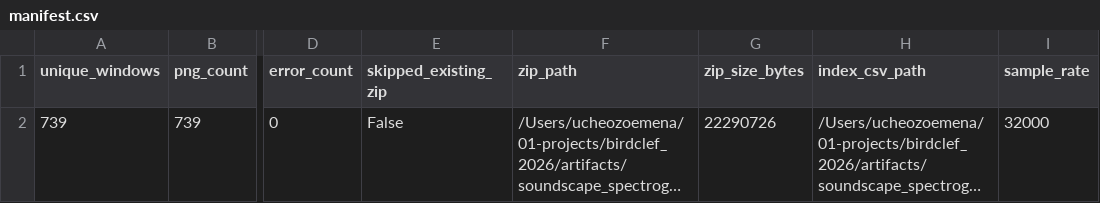
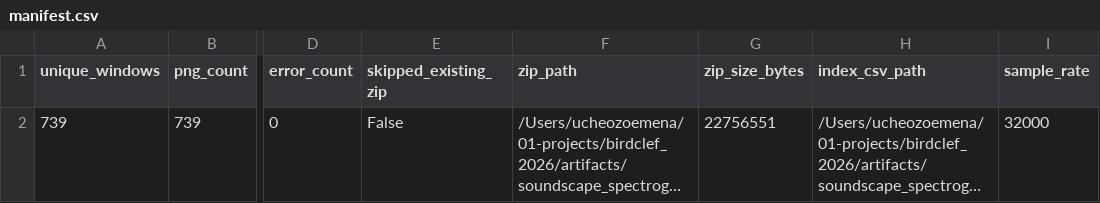
Before and after one commit to CodeWithOz/birdclef_2026, a CSV file: artifacts/soundscape_spectrograms/manifest.csv, drawn as a sheet; only a part is shown, gaps mark what is left out; long unchanged cells end in …; the diff names each change by its address in the sheet, - before the commit and + after, or states it on an @@ line.

```diff
--- a/artifacts/soundscape_spectrograms/manifest.csv
+++ b/artifacts/soundscape_spectrograms/manifest.csv
-G2 (zip_size_bytes): 22290726
+G2 (zip_size_bytes): 22756551
```
Also changed, not shown: artifacts/spectrogram_batches/manifest.csv, 2 other files.
